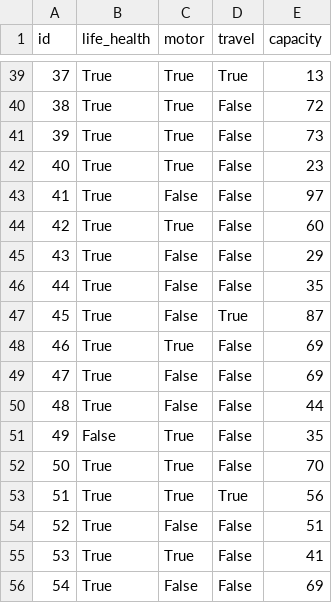
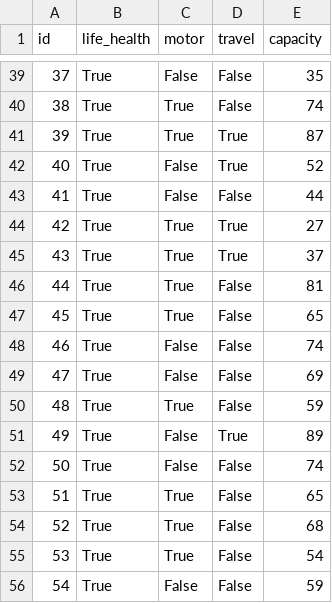
Before and after one commit to Loi-ND/customer-agent, a CSV file: data/agents.csv, drawn as a sheet; only a part is shown, gaps mark what is left out; the diff covers the shown part only.

```diff
--- a/data/agents.csv
+++ b/data/agents.csv
@@ -39,18 +39,18 @@ id,life_health,motor,travel,capacity
-37,True,True,True,13
-38,True,True,False,72
-39,True,True,False,73
-40,True,True,False,23
-41,True,False,False,97
-42,True,True,False,60
-43,True,False,False,29
-44,True,False,False,35
-45,True,False,True,87
-46,True,True,False,69
+37,True,False,False,35
+38,True,True,False,74
+39,True,True,True,87
+40,True,False,True,52
+41,True,False,False,44
+42,True,True,True,27
+43,True,True,True,37
+44,True,True,False,81
+45,True,True,False,65
+46,True,False,False,74
 47,True,False,False,69
-48,True,False,False,44
-49,False,True,False,35
-50,True,True,False,70
-51,True,True,True,56
-52,True,False,False,51
-53,True,True,False,41
-54,True,False,False,69
+48,True,True,False,59
+49,True,False,True,89
+50,True,False,False,74
+51,True,True,False,65
+52,True,True,False,68
+53,True,True,False,54
+54,True,False,False,59
```
Also changed, not shown: 117 edited cells elsewhere in this file, data/customers.csv, data/life_health.csv, 4 other files.
